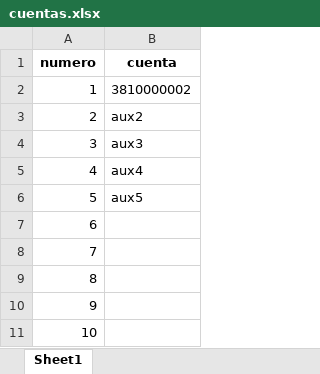
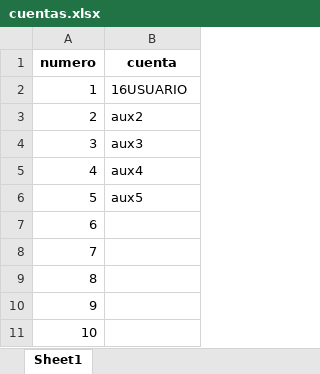
Before and after one commit to TeamComunicaciones/IntegrateamCode, an Excel workbook: src/recargas/cuentas.xlsx, sheet Sheet1, drawn as a sheet; values as stored, in another font and other column widths than the file's, no borders; the diff names each change by its address in the sheet, - before the commit and + after, or states it on an @@ line.

```diff
--- a/src/recargas/cuentas.xlsx (sheet Sheet1)
+++ b/src/recargas/cuentas.xlsx (sheet Sheet1)
-B2 (cuenta): 3810000002
+B2 (cuenta): 16USUARIO
```
Also changed, not shown: src/recargas/recargas.xlsx, 7 other files.
